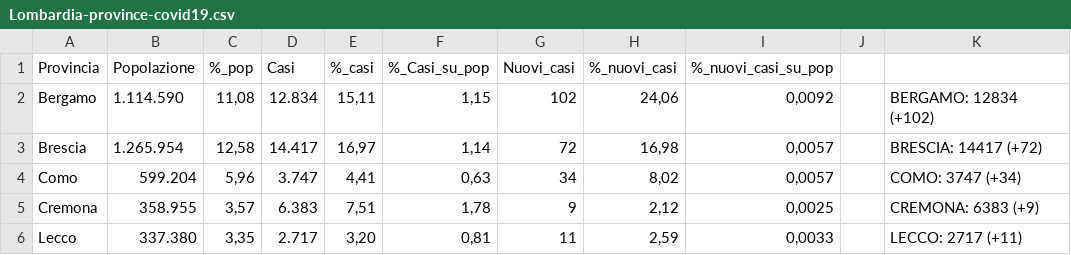
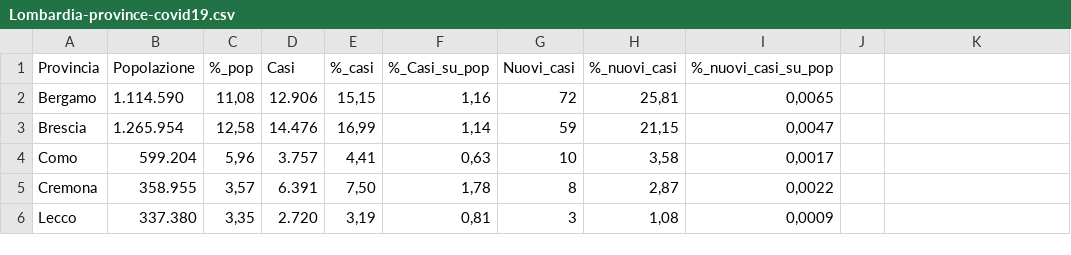
Before and after one commit to Vinsap03/Pavia_covid19, a CSV file: Lombardia-province-covid19.csv, drawn as a sheet; only a part is shown; the diff covers the shown part only.

```diff
--- a/Lombardia-province-covid19.csv
+++ b/Lombardia-province-covid19.csv
@@ -2,5 +2,5 @@ Provincia; Popolazione ; %_pop ; Casi ; %_casi ; %_Casi_su_pop ; Nuovi_casi ; %_
-Bergamo; 1.114.590 ; 11,08 ; 12.834 ; 15,11 ; 1,15 ; 102 ; 24,06 ; 0,0092 ;;BERGAMO: 12834 (+102)
-Brescia; 1.265.954 ; 12,58 ; 14.417 ; 16,97 ; 1,14 ; 72 ; 16,98 ; 0,0057 ;;BRESCIA: 14417 (+72)
-Como; 599.204 ; 5,96 ; 3.747 ; 4,41 ; 0,63 ; 34 ; 8,02 ; 0,0057 ;;COMO: 3747 (+34)
-Cremona; 358.955 ; 3,57 ; 6.383 ; 7,51 ; 1,78 ; 9 ; 2,12 ; 0,0025 ;;CREMONA: 6383 (+9)
-Lecco; 337.380 ; 3,35 ; 2.717 ; 3,20 ; 0,81 ; 11 ; 2,59 ; 0,0033 ;;LECCO: 2717 (+11)
+Bergamo; 1.114.590 ; 11,08 ;12.906; 15,15 ; 1,16 ;72; 25,81 ; 0,0065
+Brescia; 1.265.954 ; 12,58 ;14.476; 16,99 ; 1,14 ;59; 21,15 ; 0,0047
+Como; 599.204 ; 5,96 ;3.757; 4,41 ; 0,63 ;10; 3,58 ; 0,0017
+Cremona; 358.955 ; 3,57 ;6.391; 7,50 ; 1,78 ;8; 2,87 ; 0,0022
+Lecco; 337.380 ; 3,35 ;2.720; 3,19 ; 0,81 ;3; 1,08 ; 0,0009
```
Also changed, not shown: 42 edited cells elsewhere in this file, Lombardia-solo-province-covid19.csv.
